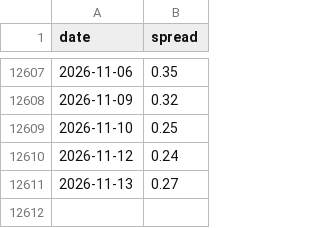
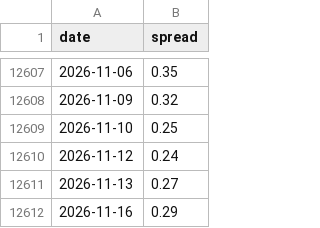
Before and after one commit to finm-32800/yield_spread_monitor, a CSV file: spread_history.csv, drawn as a sheet; only a part is shown, gaps mark what is left out.

```diff
--- a/spread_history.csv
+++ b/spread_history.csv
@@ -12611 +12611,2 @@ date,spread
 2026-11-13,0.27
+2026-11-16,0.29
```
